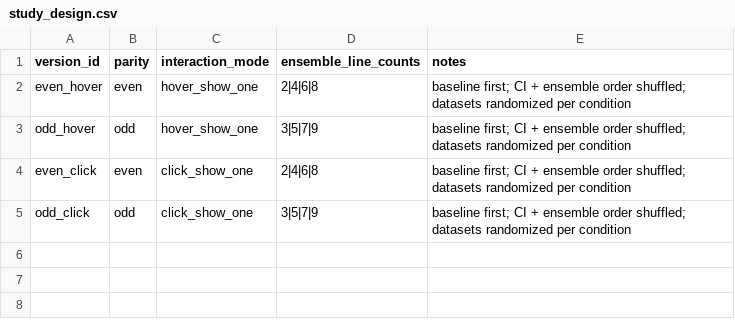
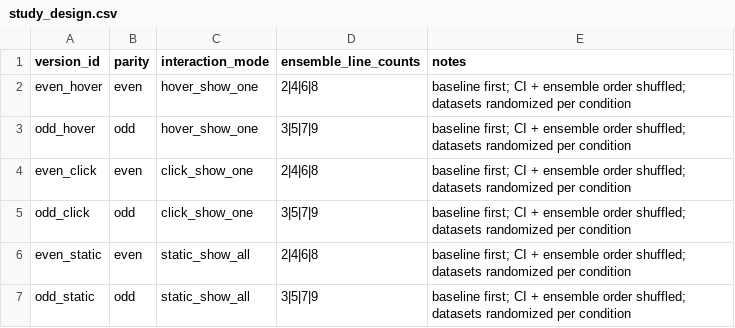
Before and after one commit to Delen0828/Interact4Trust, a CSV file: Experiment2/study_design.csv, drawn as a sheet.

```diff
--- a/Experiment2/study_design.csv
+++ b/Experiment2/study_design.csv
@@ -5 +5,3 @@ even_click,even,click_show_one,"2|4|6|8","baseline first; CI + ensemble order sh
 odd_click,odd,click_show_one,"3|5|7|9","baseline first; CI + ensemble order shuffled; datasets randomized per condition"
+even_static,even,static_show_all,"2|4|6|8","baseline first; CI + ensemble order shuffled; datasets randomized per condition"
+odd_static,odd,static_show_all,"3|5|7|9","baseline first; CI + ensemble order shuffled; datasets randomized per condition"
```
Also changed, not shown: 15 other files.
